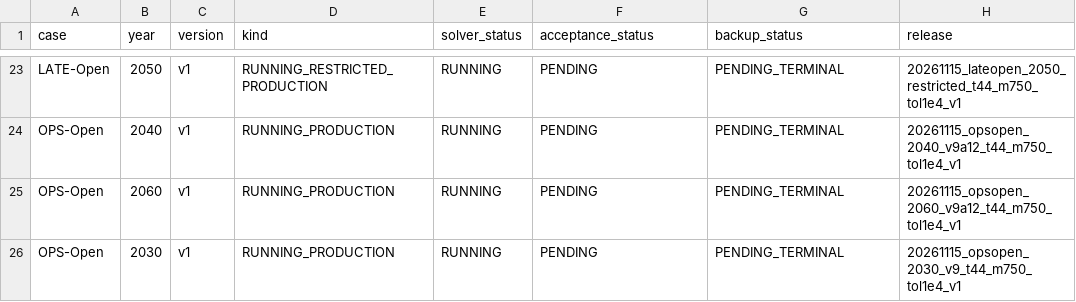
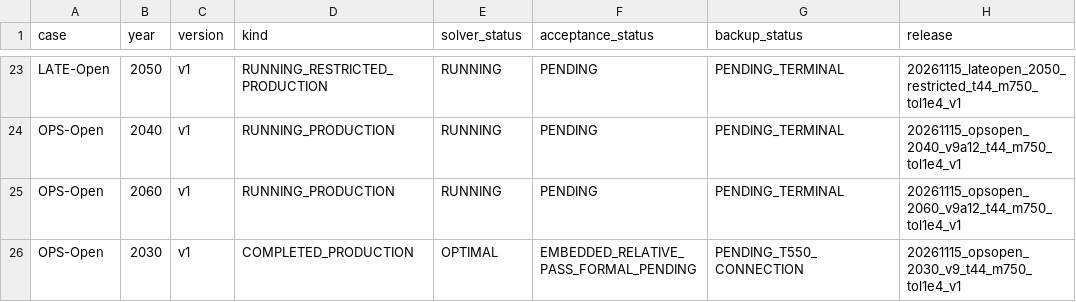
Before and after one commit to zhouzhou112/National_model, a CSV file: case_results/case_catalog.csv, drawn as a sheet; only a part is shown, gaps mark what is left out; the diff names each change by its address in the sheet, - before the commit and + after, or states it on an @@ line.

Commit message:
Record completed OPS-Open 2030 and backup pending T550 recovery

```diff
--- a/case_results/case_catalog.csv
+++ b/case_results/case_catalog.csv
-D26 (kind): RUNNING_PRODUCTION
+D26 (kind): COMPLETED_PRODUCTION
-E26 (solver_status): RUNNING
+E26 (solver_status): OPTIMAL
-F26 (acceptance_status): PENDING
+F26 (acceptance_status): EMBEDDED_RELATIVE_PASS_FORMAL_PENDING
-G26 (backup_status): PENDING_TERMINAL
+G26 (backup_status): PENDING_T550_CONNECTION
```
Also changed, not shown: 13 other files.
